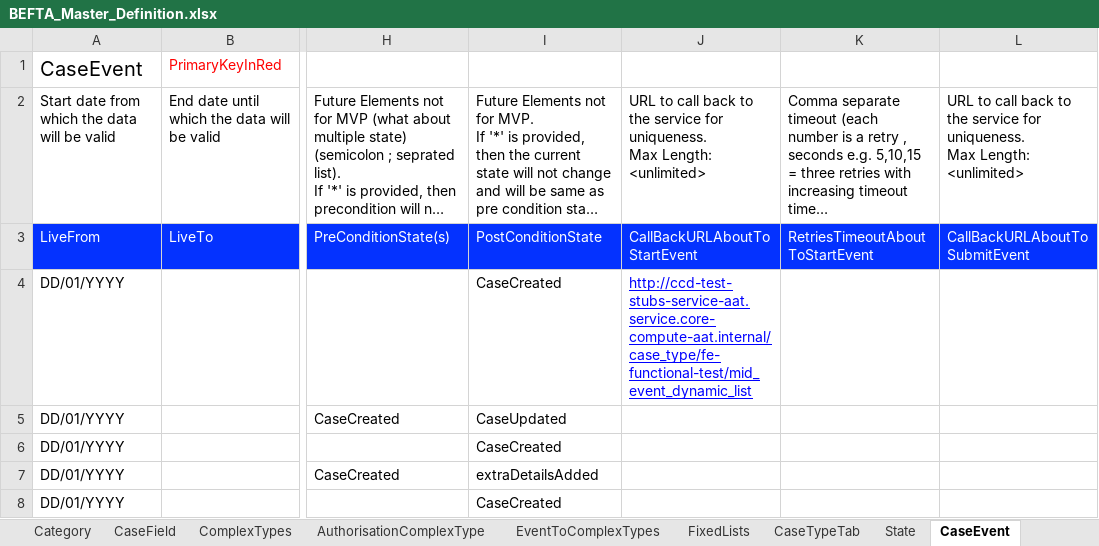
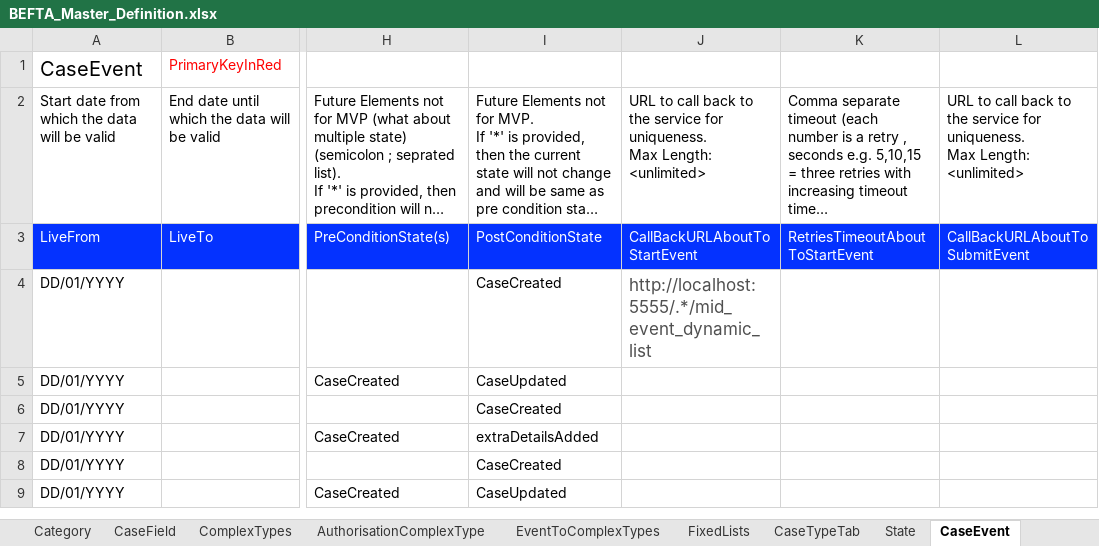
Before and after one commit to hmcts/befta-fw, an Excel workbook: src/main/resources/uk/gov/hmcts/befta/dse/ccd/definitions/excel/BEFTA_Master_Definition.xlsx, sheet CaseEvent, drawn as a sheet; only a part is shown, gaps mark what is left out; the shorter side is filled out with more unchanged rows; long unchanged cells end in …; values as stored, in another font and other column widths than the file's, no borders; table styles not drawn; the diff names each change by its address in the sheet, - before the commit and + after, or states it on an @@ line.

```diff
--- a/src/main/resources/uk/gov/hmcts/befta/dse/ccd/definitions/excel/BEFTA_Master_Definition.xlsx (sheet CaseEvent)
+++ b/src/main/resources/uk/gov/hmcts/befta/dse/ccd/definitions/excel/BEFTA_Master_Definition.xlsx (sheet CaseEvent)
-J4: http://ccd-test-stubs-service-aat.service.core-compute-aat.internal/case_type/fe-functional-test/mid_event_dynamic_list
+J4: http://localhost:5555/.*/mid_event_dynamic_list
@@ J4 underline: on → off, text colour: #0000FF → #505050, text size: larger @@
```
Also changed, not shown: 1 other file.
